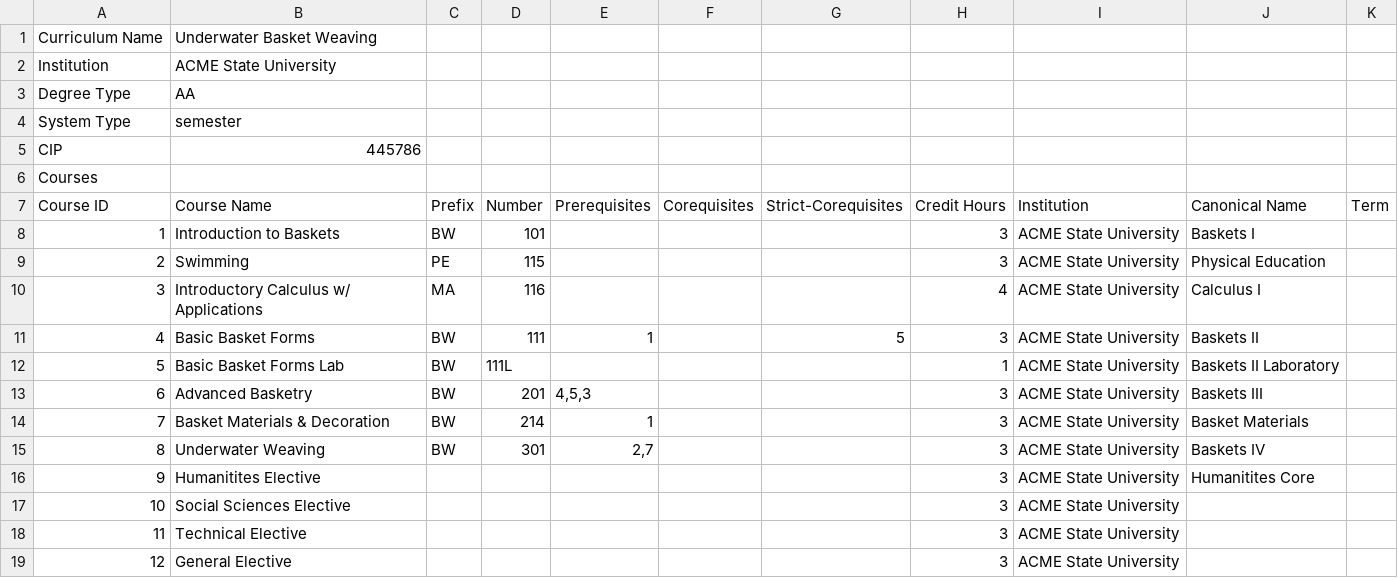
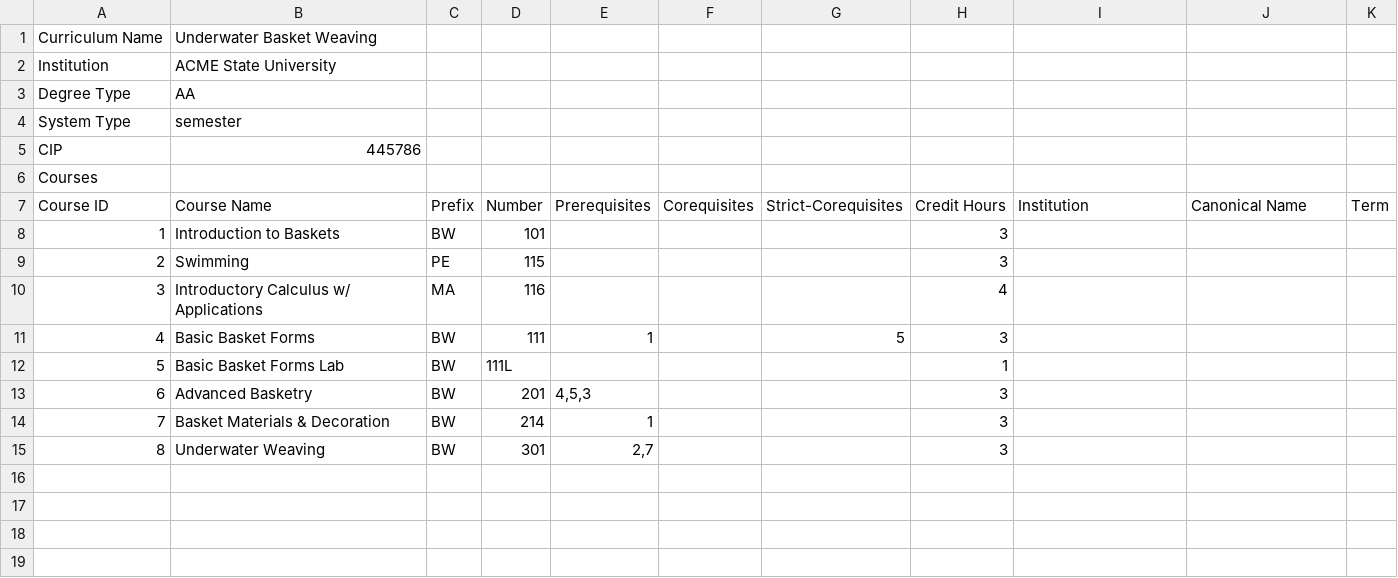
Before and after one commit to CurricularAnalytics/CurricularAnalytics.jl, a CSV file: examples/UBW_curric.csv, drawn as a sheet.

Commit message:
modifed DataHandler tests

```diff
--- a/examples/UBW_curric.csv
+++ b/examples/UBW_curric.csv
@@ -7,13 +7,9 @@ Courses,,,,,,,,,,
 Course ID,Course Name,Prefix,Number,Prerequisites,Corequisites,Strict-Corequisites,Credit Hours,Institution,Canonical Name,Term
-1,Introduction to Baskets,BW,101,,,,3,ACME State University,Baskets I,
-2,Swimming,PE,115,,,,3,ACME State University,Physical Education,
-3,Introductory Calculus w/ Applications,MA,116,,,,4,ACME State University,Calculus I,
-4,Basic Basket Forms,BW,111,1,,5,3,ACME State University,Baskets II,
-5,Basic Basket Forms Lab,BW,111L,,,,1,ACME State University,Baskets II Laboratory,
-6,Advanced Basketry,BW,201,"4,5,3",,,3,ACME State University,Baskets III,
-7,Basket Materials & Decoration,BW,214,1,,,3,ACME State University,Basket Materials,
-8,Underwater Weaving,BW,301,"2,7",,,3,ACME State University,Baskets IV,
-9,Humanitites Elective,,,,,,3,ACME State University,Humanitites Core,
-10,Social Sciences Elective,,,,,,3,ACME State University,,
-11,Technical Elective,,,,,,3,ACME State University,,
-12,General Elective,,,,,,3,ACME State University,,
+1,Introduction to Baskets,BW,101,,,,3,,,
+2,Swimming,PE,115,,,,3,,,
+3,Introductory Calculus w/ Applications,MA,116,,,,4,,,
+4,Basic Basket Forms,BW,111,1,,5,3,,,
+5,Basic Basket Forms Lab,BW,111L,,,,1,,,
+6,Advanced Basketry,BW,201,"4,5,3",,,3,,,
+7,Basket Materials & Decoration,BW,214,1,,,3,,,
+8,Underwater Weaving,BW,301,"2,7",,,3,,,
```
Also changed, not shown: examples/Notebooks/WrightSt-Reform/WSU-EE-PrecalcReady.csv, 5 other files.
